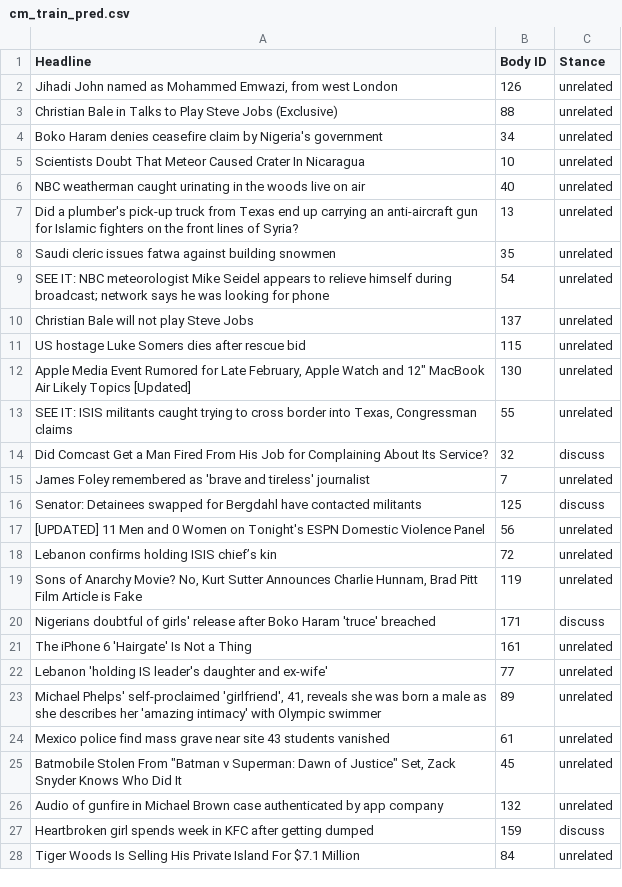
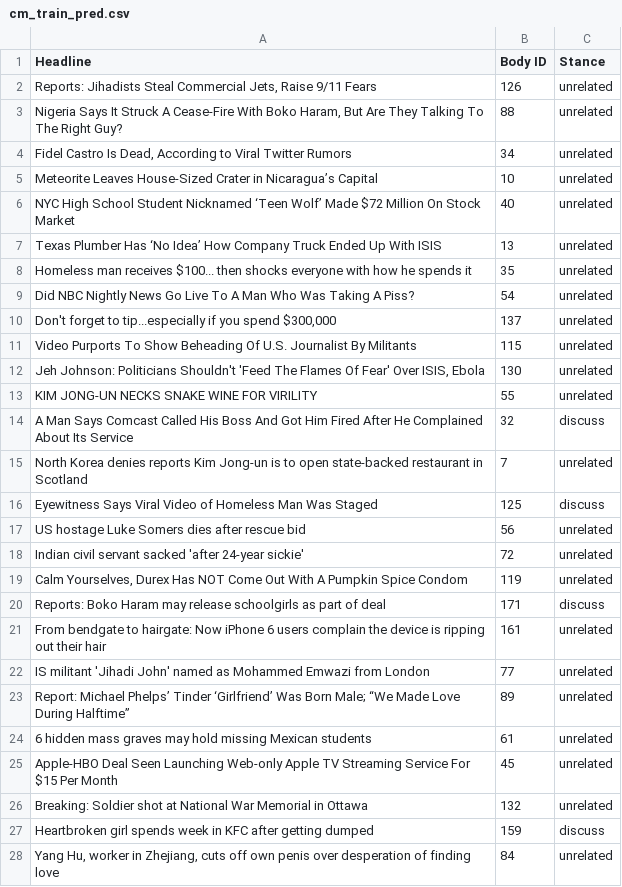
Before and after one commit to con-mcleod/9417_MachineLearning, a CSV file: output/cm_train_pred.csv, drawn as a sheet; only a part is shown; the diff covers the shown part only.

```diff
--- a/output/cm_train_pred.csv
+++ b/output/cm_train_pred.csv
@@ -1,28 +1,28 @@
 Headline,Body ID,Stance
-"Jihadi John named as Mohammed Emwazi, from west London",126,unrelated
-Christian Bale in Talks to Play Steve Jobs (Exclusive),88,unrelated
-Boko Haram denies ceasefire claim by Nigeria's government,34,unrelated
-Scientists Doubt That Meteor Caused Crater In Nicaragua,10,unrelated
-NBC weatherman caught urinating in the woods live on air,40,unrelated
-Did a plumber's pick-up truck from Texas end up carrying an anti-aircraft gun for Islamic fighters on the front lines of Syria?,13,unrelated
-Saudi cleric issues fatwa against building snowmen,35,unrelated
-SEE IT: NBC meteorologist Mike Seidel appears to relieve himself during broadcast; network says he was looking for phone,54,unrelated
-Christian Bale will not play Steve Jobs,137,unrelated
-US hostage Luke Somers dies after rescue bid,115,unrelated
-"Apple Media Event Rumored for Late February, Apple Watch and 12"" MacBook Air Likely Topics [Updated]",130,unrelated
-"SEE IT: ISIS militants caught trying to cross border into Texas, Congressman claims",55,unrelated
-Did Comcast Get a Man Fired From His Job for Complaining About Its Service?,32,discuss
-James Foley remembered as 'brave and tireless' journalist,7,unrelated
-Senator: Detainees swapped for Bergdahl have contacted militants,125,discuss
-[UPDATED] 11 Men and 0 Women on Tonight's ESPN Domestic Violence Panel,56,unrelated
-Lebanon confirms holding ISIS chief’s kin,72,unrelated
-"Sons of Anarchy Movie? No, Kurt Sutter Announces Charlie Hunnam, Brad Pitt Film Article is Fake",119,unrelated
-Nigerians doubtful of girls' release after Boko Haram 'truce' breached,171,discuss
-The iPhone 6 'Hairgate' Is Not a Thing,161,unrelated
-Lebanon 'holding IS leader's daughter and ex-wife',77,unrelated
-"Michael Phelps' self-proclaimed 'girlfriend', 41, reveals she was born a male as she describes her 'amazing intimacy' with Olympic swimmer",89,unrelated
-Mexico police find mass grave near site 43 students vanished,61,unrelated
-"Batmobile Stolen From ""Batman v Superman: Dawn of Justice"" Set, Zack Snyder Knows Who Did It",45,unrelated
-Audio of gunfire in Michael Brown case authenticated by app company,132,unrelated
+"Reports: Jihadists Steal Commercial Jets, Raise 9/11 Fears",126,unrelated
+"Nigeria Says It Struck A Cease-Fire With Boko Haram, But Are They Talking To The Right Guy?",88,unrelated
+"Fidel Castro Is Dead, According to Viral Twitter Rumors",34,unrelated
+Meteorite Leaves House-Sized Crater in Nicaragua’s Capital,10,unrelated
+NYC High School Student Nicknamed ‘Teen Wolf’ Made $72 Million On Stock Market,40,unrelated
+Texas Plumber Has ‘No Idea’ How Company Truck Ended Up With ISIS,13,unrelated
+Homeless man receives $100... then shocks everyone with how he spends it,35,unrelated
+Did NBC Nightly News Go Live To A Man Who Was Taking A Piss?,54,unrelated
+"Don't forget to tip...especially if you spend $300,000",137,unrelated
+Video Purports To Show Beheading Of U.S. Journalist By Militants,115,unrelated
+"Jeh Johnson: Politicians Shouldn't 'Feed The Flames Of Fear' Over ISIS, Ebola",130,unrelated
+KIM JONG-UN NECKS SNAKE WINE FOR VIRILITY,55,unrelated
+A Man Says Comcast Called His Boss And Got Him Fired After He Complained About Its Service,32,discuss
+North Korea denies reports Kim Jong-un is to open state-backed restaurant in Scotland,7,unrelated
+Eyewitness Says Viral Video of Homeless Man Was Staged,125,discuss
+US hostage Luke Somers dies after rescue bid,56,unrelated
+Indian civil servant sacked 'after 24-year sickie',72,unrelated
+"Calm Yourselves, Durex Has NOT Come Out With A Pumpkin Spice Condom",119,unrelated
+Reports: Boko Haram may release schoolgirls as part of deal,171,discuss
+From bendgate to hairgate: Now iPhone 6 users complain the device is ripping out their hair,161,unrelated
+IS militant 'Jihadi John' named as Mohammed Emwazi from London,77,unrelated
+Report: Michael Phelps’ Tinder ‘Girlfriend’ Was Born Male; “We Made Love During Halftime”,89,unrelated
+6 hidden mass graves may hold missing Mexican students,61,unrelated
+Apple-HBO Deal Seen Launching Web-only Apple TV Streaming Service For $15 Per Month,45,unrelated
+Breaking: Soldier shot at National War Memorial in Ottawa,132,unrelated
 Heartbroken girl spends week in KFC after getting dumped,159,discuss
-Tiger Woods Is Selling His Private Island For $7.1 Million,84,unrelated
+"Yang Hu, worker in Zhejiang, cuts off own penis over desperation of finding love",84,unrelated
```
Also changed, not shown: 54 edited cells elsewhere in this file, output/cm_train_actual.csv, 13 other files.
